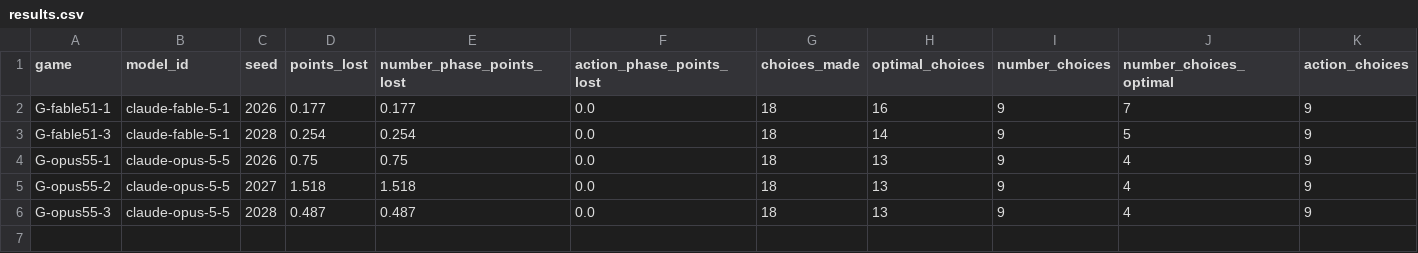
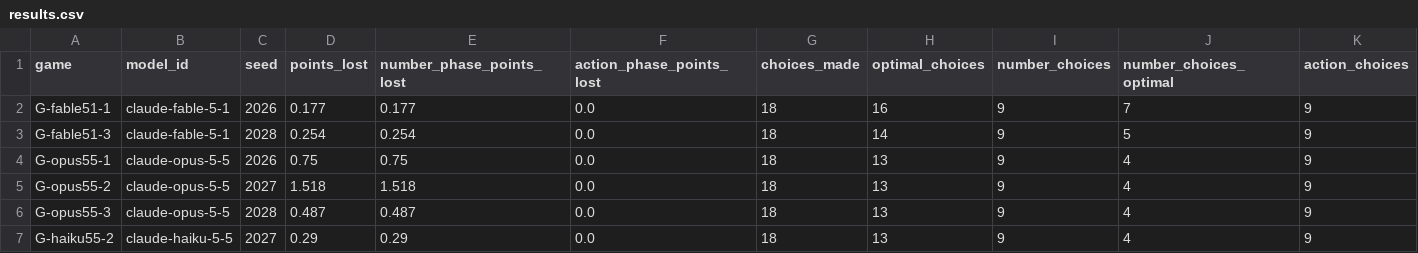
Before and after one commit to dingyingliu/strategic-games-benchmark, a CSV file: model_pilot/results.csv, drawn as a sheet; only a part is shown; rows hold the shown columns only; the diff names each change by its address in the sheet, - before the commit and + after, or states it on an @@ line.

```diff
--- a/model_pilot/results.csv
+++ b/model_pilot/results.csv
+row 7: G-haiku55-2 | claude-haiku-5-5 | 2027 | 0.29 | 0.29 | 0.0 | 18 | 13 | 9 | 4 | 9
```
Also changed, not shown: 5 other files.
